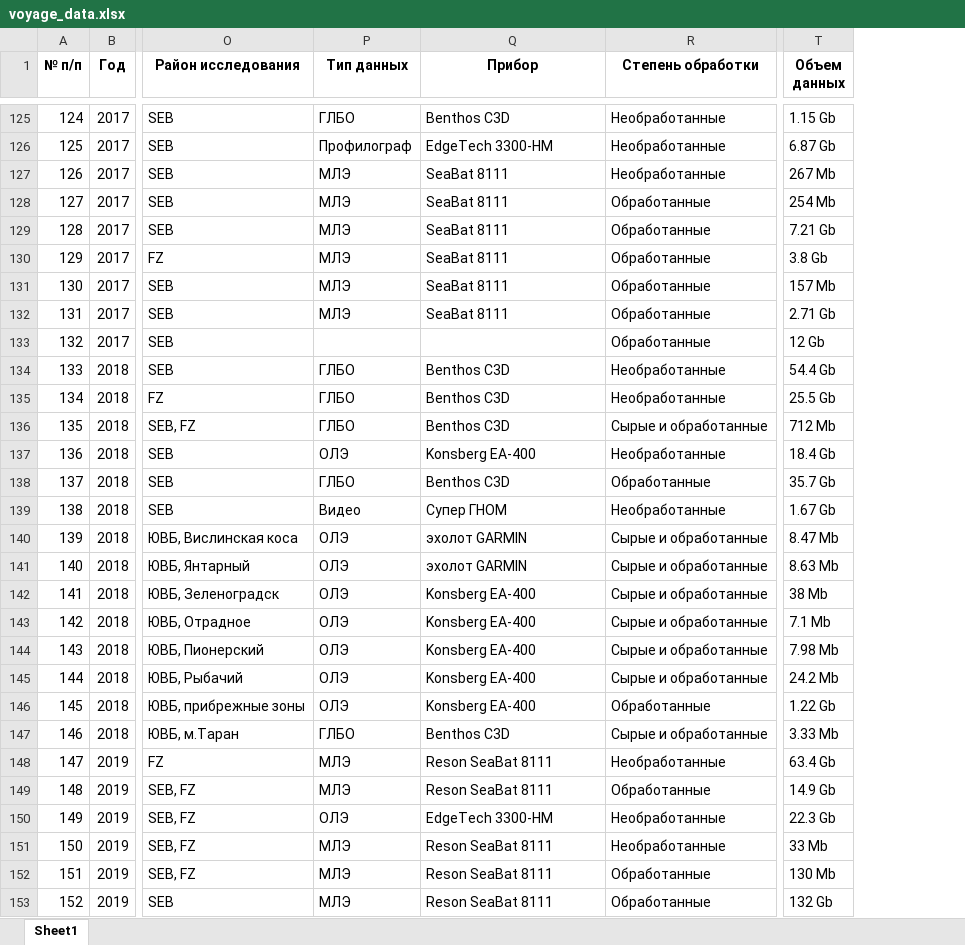
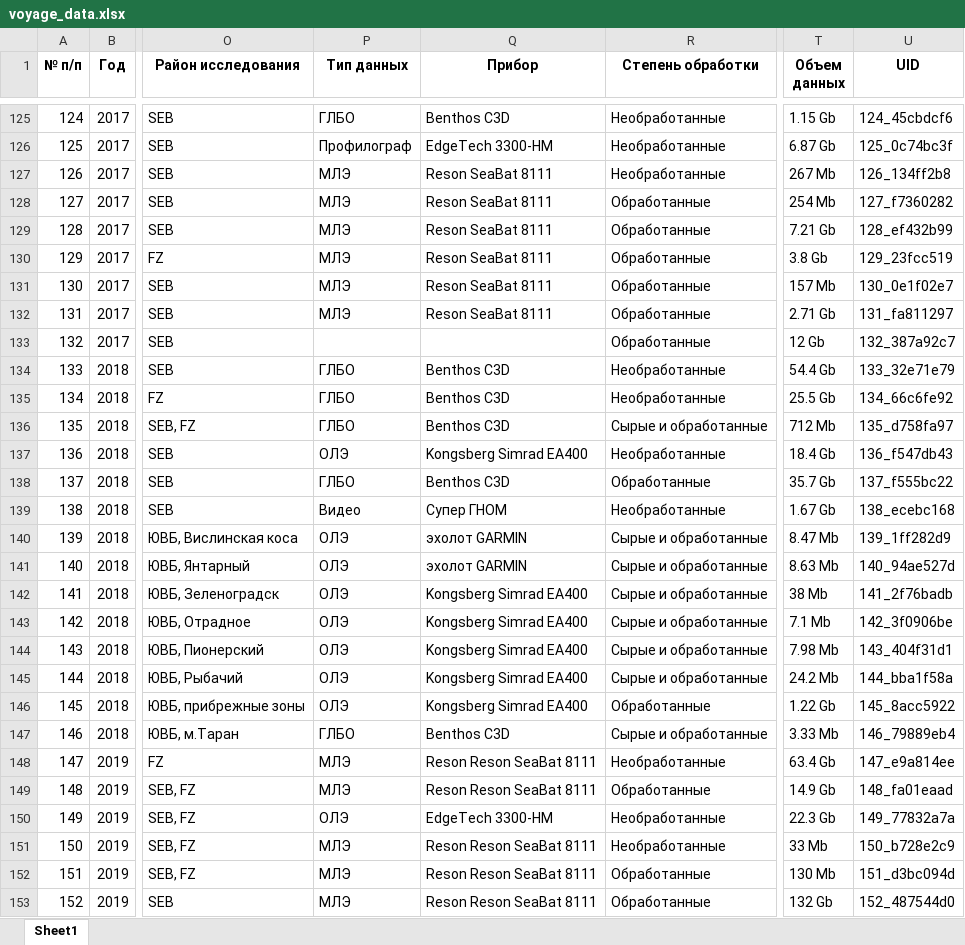
Before and after one commit to e-vadim-coder/Cruise-data, an Excel workbook: voyage_data.xlsx, sheet Sheet1, drawn as a sheet; only a part is shown, gaps mark what is left out; values as stored, in another font and other column widths than the file's, no borders; the diff covers the shown part only; the diff names each change by its address in the sheet, - before the commit and + after, or states it on an @@ line.

```diff
--- a/voyage_data.xlsx (sheet Sheet1)
+++ b/voyage_data.xlsx (sheet Sheet1)
+column U (UID), rows 125-153: 124_45cbdcf6 | 125_0c74bc3f | 126_134ff2b8 | 127_f7360282 | 128_ef432b99 | 129_23fcc519 | 130_0e1f02e7 | 131_fa811297 | 132_387a92c7 | 133_32e71e79 | 134_66c6fe92 | 135_d758fa97 | 136_f547db43 | 137_f555bc22 | 138_ecebc168 | 139_1ff282d9 | 140_94ae527d | 141_2f76badb | 142_3f0906be | 143_404f31d1 | 144_bba1f58a | 145_8acc5922 | 146_79889eb4 | 147_e9a814ee | 148_fa01eaad | 149_77832a7a | 150_b728e2c9 | 151_d3bc094d | 152_487544d0
-Q127:Q132 (Прибор): SeaBat 8111
+Q127:Q132 (Прибор): Reson SeaBat 8111
-Q137 (Прибор): Konsberg EA-400
+Q137 (Прибор): Kongsberg Simrad EA400
-Q142:Q146 (Прибор): Konsberg EA-400
+Q142:Q146 (Прибор): Kongsberg Simrad EA400
-Q148:Q149 (Прибор): Reson SeaBat 8111
+Q148:Q149 (Прибор): Reson Reson SeaBat 8111
-Q151:Q153 (Прибор): Reson SeaBat 8111
+Q151:Q153 (Прибор): Reson Reson SeaBat 8111
```
Also changed, not shown: 59 added rows, 5 removed rows and 65 edited cells elsewhere in this sheet, 3 other files.
